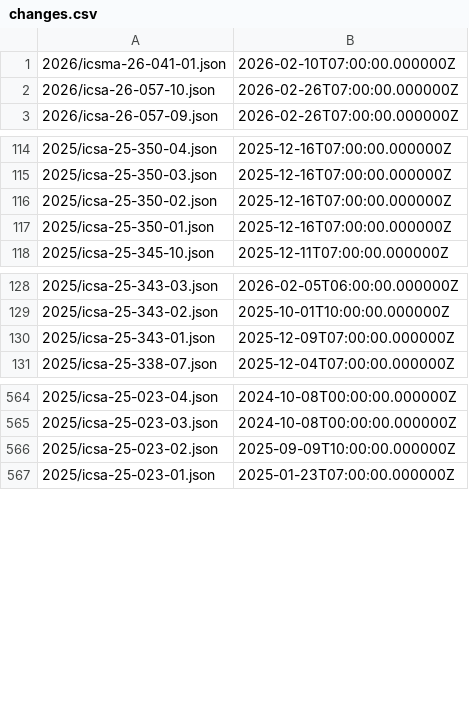
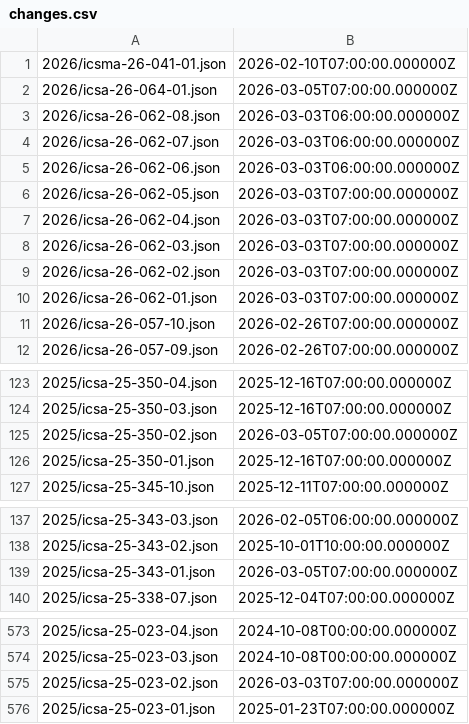
Before and after one commit to cisagov/CSAF, a CSV file: csaf_files/OT/white/changes.csv, drawn as a sheet; only a part is shown, gaps mark what is left out.

Commit message:
3/5/26 CSAFs

```diff
--- a/csaf_files/OT/white/changes.csv
+++ b/csaf_files/OT/white/changes.csv
@@ -1,2 +1,11 @@
 2026/icsma-26-041-01.json,2026-02-10T07:00:00.000000Z
+2026/icsa-26-064-01.json,2026-03-05T07:00:00.000000Z
+2026/icsa-26-062-08.json,2026-03-03T06:00:00.000000Z
+2026/icsa-26-062-07.json,2026-03-03T06:00:00.000000Z
+2026/icsa-26-062-06.json,2026-03-03T06:00:00.000000Z
+2026/icsa-26-062-05.json,2026-03-03T07:00:00.000000Z
+2026/icsa-26-062-04.json,2026-03-03T07:00:00.000000Z
+2026/icsa-26-062-03.json,2026-03-03T07:00:00.000000Z
+2026/icsa-26-062-02.json,2026-03-03T07:00:00.000000Z
+2026/icsa-26-062-01.json,2026-03-03T07:00:00.000000Z
 2026/icsa-26-057-10.json,2026-02-26T07:00:00.000000Z
@@ -115,3 +124,3 @@
 2025/icsa-25-350-03.json,2025-12-16T07:00:00.000000Z
-2025/icsa-25-350-02.json,2025-12-16T07:00:00.000000Z
+2025/icsa-25-350-02.json,2026-03-05T07:00:00.000000Z
 2025/icsa-25-350-01.json,2025-12-16T07:00:00.000000Z
@@ -129,3 +138,3 @@
 2025/icsa-25-343-02.json,2025-10-01T10:00:00.000000Z
-2025/icsa-25-343-01.json,2025-12-09T07:00:00.000000Z
+2025/icsa-25-343-01.json,2026-03-05T07:00:00.000000Z
 2025/icsa-25-338-07.json,2025-12-04T07:00:00.000000Z
@@ -565,3 +574,3 @@
 2025/icsa-25-023-03.json,2024-10-08T00:00:00.000000Z
-2025/icsa-25-023-02.json,2025-09-09T10:00:00.000000Z
+2025/icsa-25-023-02.json,2026-03-03T07:00:00.000000Z
 2025/icsa-25-023-01.json,2025-01-23T07:00:00.000000Z
```
Also changed, not shown: 11 other files.
